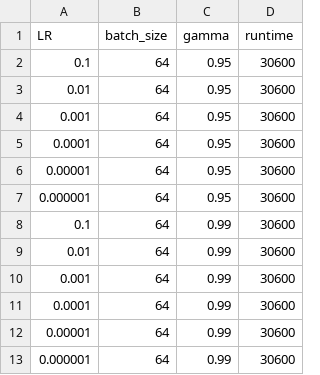
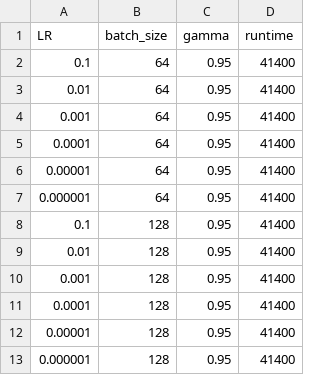
Before and after one commit to bogglem/MineSequencing, a CSV file: SB_job_input_array.csv, drawn as a sheet.

```diff
--- a/SB_job_input_array.csv
+++ b/SB_job_input_array.csv
@@ -1,13 +1,13 @@
 LR,batch_size,gamma,runtime
-0.1,64,0.95,30600
-0.01,64,0.95,30600
-0.001,64,0.95,30600
-0.0001,64,0.95,30600
-0.00001,64,0.95,30600
-0.000001,64,0.95,30600
-0.1,64,0.99,30600
-0.01,64,0.99,30600
-0.001,64,0.99,30600
-0.0001,64,0.99,30600
-0.00001,64,0.99,30600
-0.000001,64,0.99,30600
+0.1,64,0.95,41400
+0.01,64,0.95,41400
+0.001,64,0.95,41400
+0.0001,64,0.95,41400
+0.00001,64,0.95,41400
+0.000001,64,0.95,41400
+0.1,128,0.95,41400
+0.01,128,0.95,41400
+0.001,128,0.95,41400
+0.0001,128,0.95,41400
+0.00001,128,0.95,41400
+0.000001,128,0.95,41400
```
Also changed, not shown: 2 other files.
